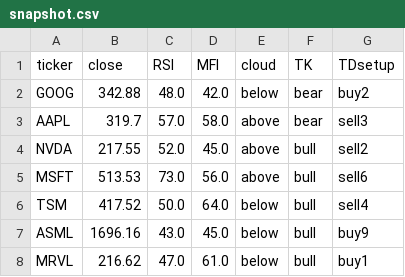
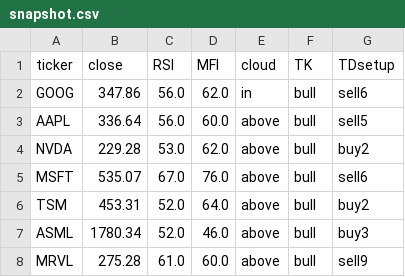
Before and after one commit to jmayank23/scratch, a CSV file: reports/indicators/data/snapshot.csv, drawn as a sheet; only a part is shown; the diff covers the shown part only.

```diff
--- a/reports/indicators/data/snapshot.csv
+++ b/reports/indicators/data/snapshot.csv
@@ -1,8 +1,8 @@
 ticker,close,RSI,MFI,cloud,TK,TDsetup
-GOOG,342.88,48.0,42.0,below,bear,buy2
-AAPL,319.7,57.0,58.0,above,bear,sell3
-NVDA,217.55,52.0,45.0,above,bull,sell2
-MSFT,513.53,73.0,56.0,above,bull,sell6
-TSM,417.52,50.0,64.0,below,bull,sell4
-ASML,1696.16,43.0,45.0,below,bull,buy9
-MRVL,216.62,47.0,61.0,below,bull,buy1
+GOOG,347.86,56.0,62.0,in,bull,sell6
+AAPL,336.64,56.0,60.0,above,bull,sell5
+NVDA,229.28,53.0,62.0,above,bull,buy2
+MSFT,535.07,67.0,76.0,above,bull,sell6
+TSM,453.31,52.0,64.0,above,bull,buy2
+ASML,1780.34,52.0,46.0,above,bull,buy3
+MRVL,275.28,61.0,60.0,above,bull,sell9
```
Also changed, not shown: 1 added row and 31 edited cells elsewhere in this file, reports/backtests/data/corrections_10pct.csv, reports/backtests/data/corrections_20pct.csv, 37 other files.
